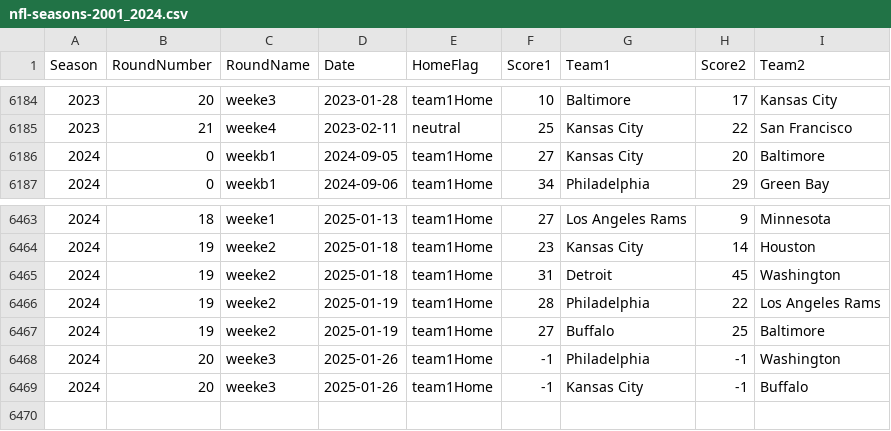
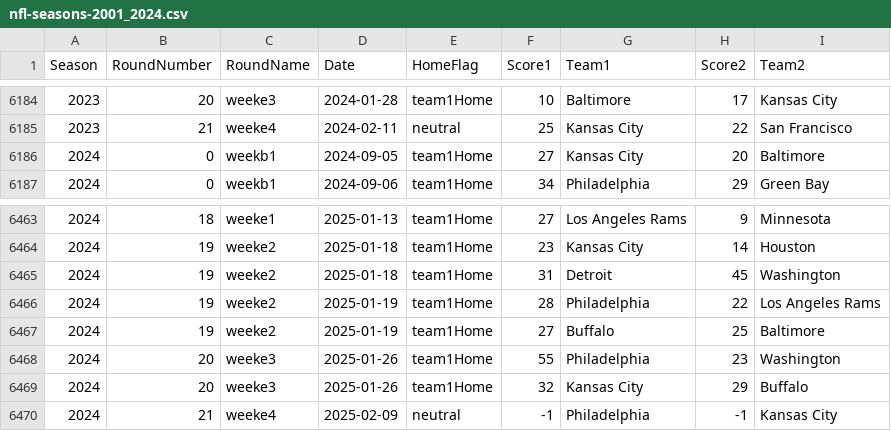
Before and after one commit to gmbassett2020/BCMWorkspace, a CSV file: nfl-seasons-2001_2024.csv, drawn as a sheet; only a part is shown, gaps mark what is left out; the diff covers the shown part only.

```diff
--- a/nfl-seasons-2001_2024.csv
+++ b/nfl-seasons-2001_2024.csv
@@ -6184,3 +6184,3 @@ Season,RoundNumber,RoundName,Date,HomeFlag,Score1,Team1,Score2,Team2
-2023,20,weeke3,2023-01-28,team1Home,10,Baltimore,17,Kansas City
-2023,21,weeke4,2023-02-11,neutral,25,Kansas City,22,San Francisco
+2023,20,weeke3,2024-01-28,team1Home,10,Baltimore,17,Kansas City
+2023,21,weeke4,2024-02-11,neutral,25,Kansas City,22,San Francisco
 2024,0,weekb1,2024-09-05,team1Home,27,Kansas City,20,Baltimore
@@ -6467,3 +6467,4 @@ Season,RoundNumber,RoundName,Date,HomeFlag,Score1,Team1,Score2,Team2
 2024,19,weeke2,2025-01-19,team1Home,27,Buffalo,25,Baltimore
-2024,20,weeke3,2025-01-26,team1Home,-1,Philadelphia,-1,Washington
-2024,20,weeke3,2025-01-26,team1Home,-1,Kansas City,-1,Buffalo
+2024,20,weeke3,2025-01-26,team1Home,55,Philadelphia,23,Washington
+2024,20,weeke3,2025-01-26,team1Home,32,Kansas City,29,Buffalo
+2024,21,weeke4,2025-02-09,neutral,-1,Philadelphia,-1,Kansas City
```
Also changed, not shown: 27 edited cells elsewhere in this file, 6 other files.
